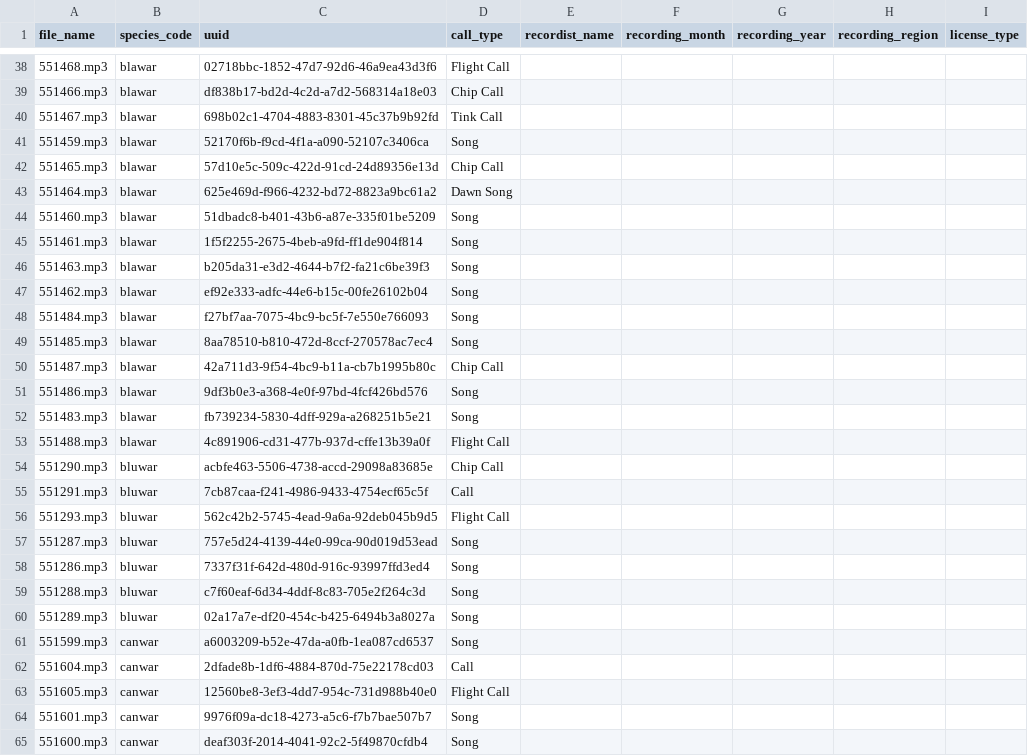
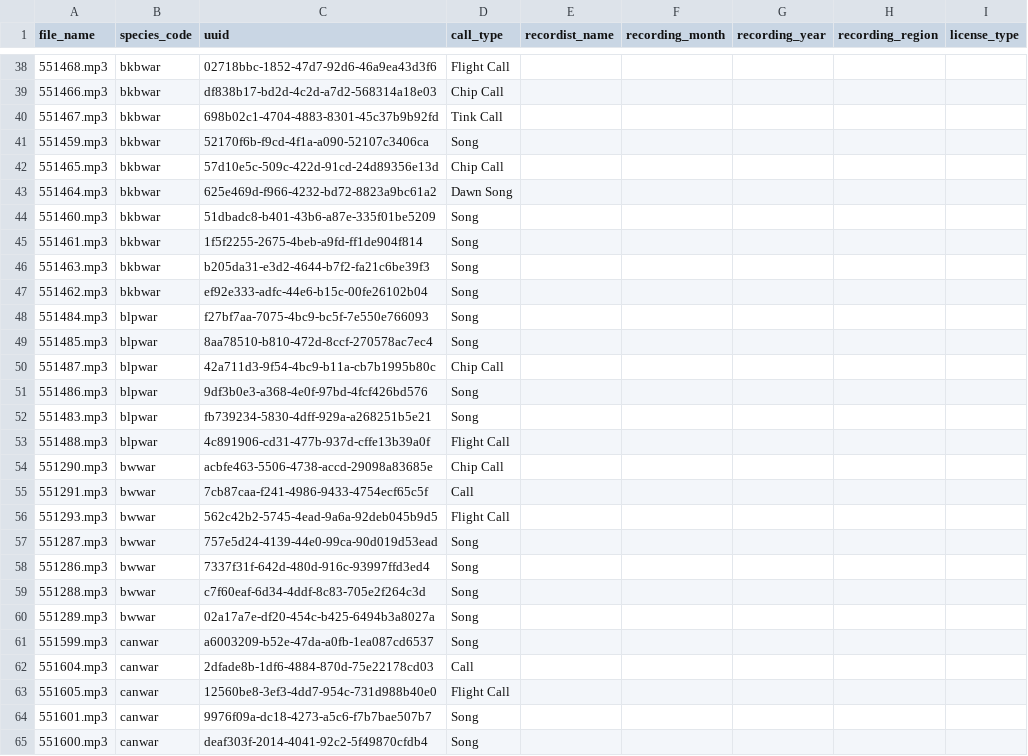
Before and after one commit to cfp02/Birdsong-dataset, a CSV file: packs/northeast-warblers/recordings.csv, drawn as a sheet; only a part is shown, gaps mark what is left out; the diff covers the shown part only.

```diff
--- a/packs/northeast-warblers/recordings.csv
+++ b/packs/northeast-warblers/recordings.csv
@@ -38,24 +38,24 @@ file_name,species_code,uuid,call_type,recordist_name,recording_month,recording_y
-551468.mp3,blawar,02718bbc-1852-47d7-92d6-46a9ea43d3f6,Flight Call,,,,,
-551466.mp3,blawar,df838b17-bd2d-4c2d-a7d2-568314a18e03,Chip Call,,,,,
-551467.mp3,blawar,698b02c1-4704-4883-8301-45c37b9b92fd,Tink Call,,,,,
-551459.mp3,blawar,52170f6b-f9cd-4f1a-a090-52107c3406ca,Song,,,,,
-551465.mp3,blawar,57d10e5c-509c-422d-91cd-24d89356e13d,Chip Call,,,,,
-551464.mp3,blawar,625e469d-f966-4232-bd72-8823a9bc61a2,Dawn Song,,,,,
-551460.mp3,blawar,51dbadc8-b401-43b6-a87e-335f01be5209,Song,,,,,
-551461.mp3,blawar,1f5f2255-2675-4beb-a9fd-ff1de904f814,Song,,,,,
-551463.mp3,blawar,b205da31-e3d2-4644-b7f2-fa21c6be39f3,Song,,,,,
-551462.mp3,blawar,ef92e333-adfc-44e6-b15c-00fe26102b04,Song,,,,,
-551484.mp3,blawar,f27bf7aa-7075-4bc9-bc5f-7e550e766093,Song,,,,,
-551485.mp3,blawar,8aa78510-b810-472d-8ccf-270578ac7ec4,Song,,,,,
-551487.mp3,blawar,42a711d3-9f54-4bc9-b11a-cb7b1995b80c,Chip Call,,,,,
-551486.mp3,blawar,9df3b0e3-a368-4e0f-97bd-4fcf426bd576,Song,,,,,
-551483.mp3,blawar,fb739234-5830-4dff-929a-a268251b5e21,Song,,,,,
-551488.mp3,blawar,4c891906-cd31-477b-937d-cffe13b39a0f,Flight Call,,,,,
-551290.mp3,bluwar,acbfe463-5506-4738-accd-29098a83685e,Chip Call,,,,,
-551291.mp3,bluwar,7cb87caa-f241-4986-9433-4754ecf65c5f,Call,,,,,
-551293.mp3,bluwar,562c42b2-5745-4ead-9a6a-92deb045b9d5,Flight Call,,,,,
-551287.mp3,bluwar,757e5d24-4139-44e0-99ca-90d019d53ead,Song,,,,,
-551286.mp3,bluwar,7337f31f-642d-480d-916c-93997ffd3ed4,Song,,,,,
-551288.mp3,bluwar,c7f60eaf-6d34-4ddf-8c83-705e2f264c3d,Song,,,,,
-551289.mp3,bluwar,02a17a7e-df20-454c-b425-6494b3a8027a,Song,,,,,
+551468.mp3,bkbwar,02718bbc-1852-47d7-92d6-46a9ea43d3f6,Flight Call,,,,,
+551466.mp3,bkbwar,df838b17-bd2d-4c2d-a7d2-568314a18e03,Chip Call,,,,,
+551467.mp3,bkbwar,698b02c1-4704-4883-8301-45c37b9b92fd,Tink Call,,,,,
+551459.mp3,bkbwar,52170f6b-f9cd-4f1a-a090-52107c3406ca,Song,,,,,
+551465.mp3,bkbwar,57d10e5c-509c-422d-91cd-24d89356e13d,Chip Call,,,,,
+551464.mp3,bkbwar,625e469d-f966-4232-bd72-8823a9bc61a2,Dawn Song,,,,,
+551460.mp3,bkbwar,51dbadc8-b401-43b6-a87e-335f01be5209,Song,,,,,
+551461.mp3,bkbwar,1f5f2255-2675-4beb-a9fd-ff1de904f814,Song,,,,,
+551463.mp3,bkbwar,b205da31-e3d2-4644-b7f2-fa21c6be39f3,Song,,,,,
+551462.mp3,bkbwar,ef92e333-adfc-44e6-b15c-00fe26102b04,Song,,,,,
+551484.mp3,blpwar,f27bf7aa-7075-4bc9-bc5f-7e550e766093,Song,,,,,
+551485.mp3,blpwar,8aa78510-b810-472d-8ccf-270578ac7ec4,Song,,,,,
+551487.mp3,blpwar,42a711d3-9f54-4bc9-b11a-cb7b1995b80c,Chip Call,,,,,
+551486.mp3,blpwar,9df3b0e3-a368-4e0f-97bd-4fcf426bd576,Song,,,,,
+551483.mp3,blpwar,fb739234-5830-4dff-929a-a268251b5e21,Song,,,,,
+551488.mp3,blpwar,4c891906-cd31-477b-937d-cffe13b39a0f,Flight Call,,,,,
+551290.mp3,bwwar,acbfe463-5506-4738-accd-29098a83685e,Chip Call,,,,,
+551291.mp3,bwwar,7cb87caa-f241-4986-9433-4754ecf65c5f,Call,,,,,
+551293.mp3,bwwar,562c42b2-5745-4ead-9a6a-92deb045b9d5,Flight Call,,,,,
+551287.mp3,bwwar,757e5d24-4139-44e0-99ca-90d019d53ead,Song,,,,,
+551286.mp3,bwwar,7337f31f-642d-480d-916c-93997ffd3ed4,Song,,,,,
+551288.mp3,bwwar,c7f60eaf-6d34-4ddf-8c83-705e2f264c3d,Song,,,,,
+551289.mp3,bwwar,02a17a7e-df20-454c-b425-6494b3a8027a,Song,,,,,
 551599.mp3,canwar,a6003209-b52e-47da-a0fb-1ea087cd6537,Song,,,,,
```
Also changed, not shown: 101 edited cells elsewhere in this file.
